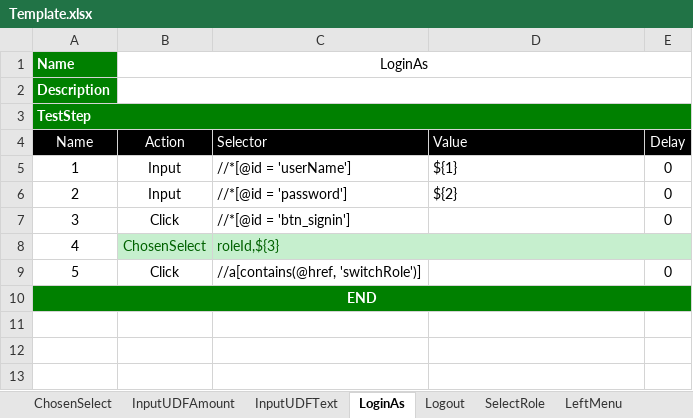
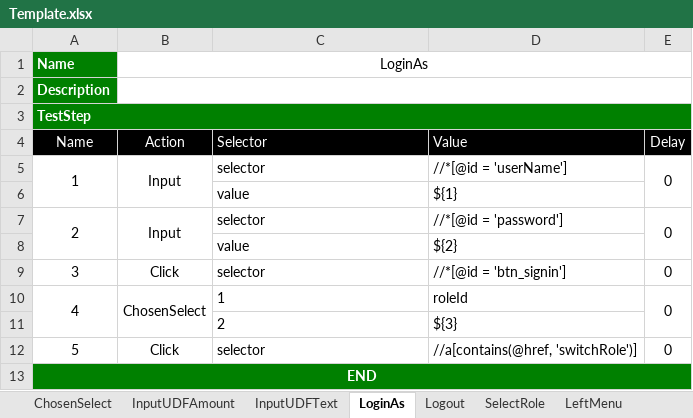
Before and after one commit to ttquang/selenium-example, an Excel workbook: Template.xlsx, sheet LoginAs, drawn as a sheet; values as stored, in another font and other column widths than the file's, no borders; charts and pictures not drawn; removed rows and columns are numbered as before the commit, all else as after; the diff names each change by its address in the sheet, - before the commit and + after, or states it on an @@ line.

```diff
--- a/Template.xlsx (sheet LoginAs)
+++ b/Template.xlsx (sheet LoginAs)
-B3:E3 fill: #008000
+B3:E3 fill: none
+A5:A6 merged
+B5:B6 merged
-C5 (Selector): //*[@id = 'userName']
+C5 (Selector): selector
-D5 (Value): ${1}
+D5 (Value): //*[@id = 'userName']
+E5:E6 merged
+row 6:  |  | value | ${1}
+A7:A8 merged
+B7:B8 merged
-C7 (Selector): //*[@id = 'password']
+C7 (Selector): selector
-D7 (Value): ${2}
+D7 (Value): //*[@id = 'password']
+E7:E8 merged
+row 8:  |  | value | ${2}
-C9 (Selector): //*[@id = 'btn_signin']
+C9 (Selector): selector
-D9 (Value): (empty)
+D9 (Value): //*[@id = 'btn_signin']
-row 8: 4 | ChosenSelect | roleId,${3}
+row 10: 4 | ChosenSelect | 1 | roleId | 0
+row 11:  |  | 2 | ${3}
-C12 (Selector): //a[contains(@href, 'switchRole')]
+C12 (Selector): selector
-D12 (Value): (empty)
+D12 (Value): //a[contains(@href, 'switchRole')]
-B13:E13 fill: #008000
+B13:E13 fill: none
```
Also changed, not shown: sheet AppFromToDo, sheet InputUDFAmount, sheet InputUDFText, sheet SelectRole, sheet ChosenSelect, sheet TopMenu, 2 more sheets, charts or pictures, TestSuite3.1.xlsx, 20 other files.
